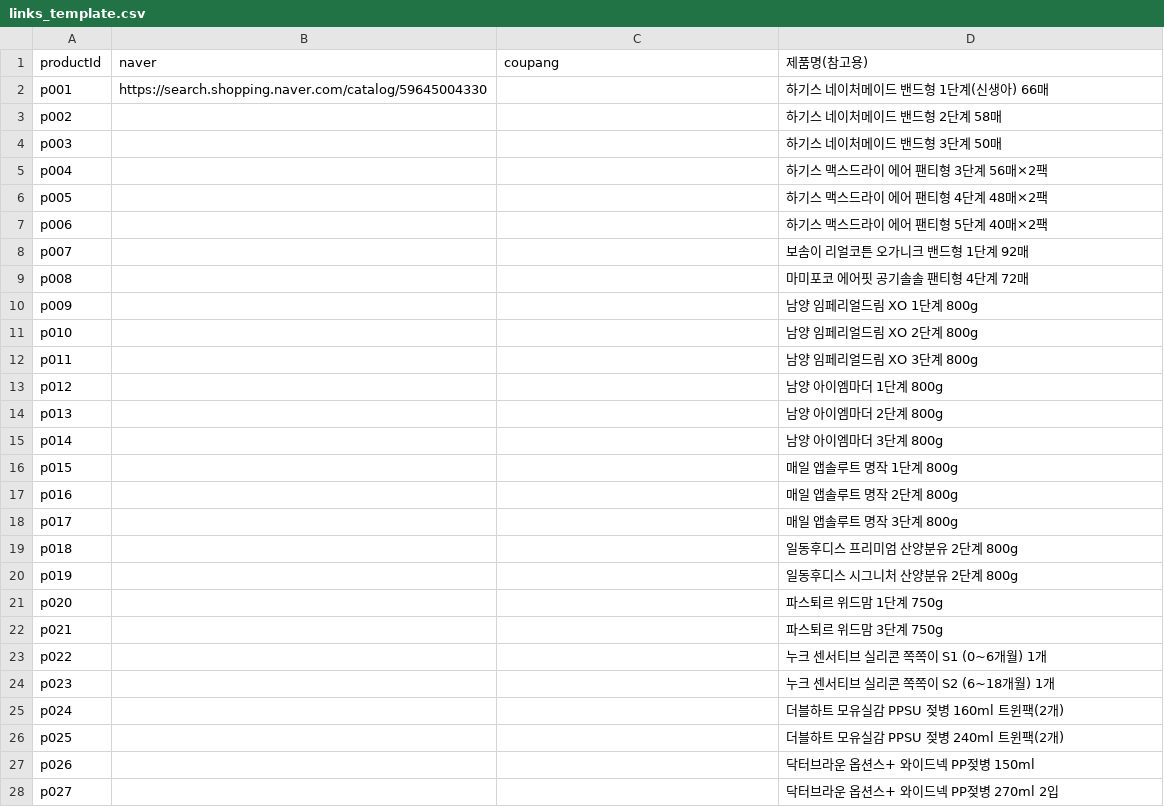
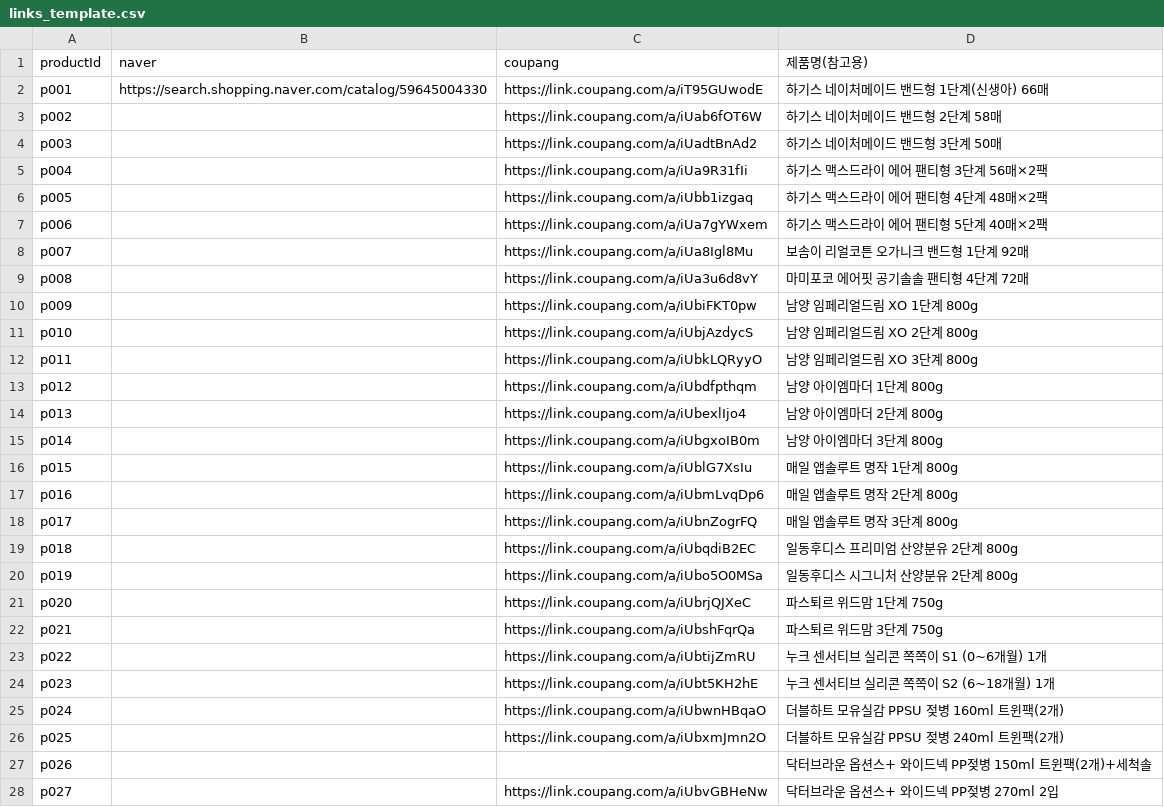
Before and after one commit to gain1541/my-website, a CSV file: data/links_template.csv, drawn as a sheet; only a part is shown; the diff covers the shown part only.

```diff
--- a/data/links_template.csv
+++ b/data/links_template.csv
@@ -1,28 +1,28 @@
 productId,naver,coupang,제품명(참고용)
-p001,https://search.shopping.naver.com/catalog/59645004330,,하기스 네이처메이드 밴드형 1단계(신생아) 66매
-p002,,,하기스 네이처메이드 밴드형 2단계 58매
-p003,,,하기스 네이처메이드 밴드형 3단계 50매
-p004,,,하기스 맥스드라이 에어 팬티형 3단계 56매×2팩
-p005,,,하기스 맥스드라이 에어 팬티형 4단계 48매×2팩
-p006,,,하기스 맥스드라이 에어 팬티형 5단계 40매×2팩
-p007,,,보솜이 리얼코튼 오가니크 밴드형 1단계 92매
-p008,,,마미포코 에어핏 공기솔솔 팬티형 4단계 72매
-p009,,,남양 임페리얼드림 XO 1단계 800g
-p010,,,남양 임페리얼드림 XO 2단계 800g
-p011,,,남양 임페리얼드림 XO 3단계 800g
-p012,,,남양 아이엠마더 1단계 800g
-p013,,,남양 아이엠마더 2단계 800g
-p014,,,남양 아이엠마더 3단계 800g
-p015,,,매일 앱솔루트 명작 1단계 800g
-p016,,,매일 앱솔루트 명작 2단계 800g
-p017,,,매일 앱솔루트 명작 3단계 800g
-p018,,,일동후디스 프리미엄 산양분유 2단계 800g
-p019,,,일동후디스 시그니처 산양분유 2단계 800g
-p020,,,파스퇴르 위드맘 1단계 750g
-p021,,,파스퇴르 위드맘 3단계 750g
-p022,,,누크 센서티브 실리콘 쪽쪽이 S1 (0~6개월) 1개
-p023,,,누크 센서티브 실리콘 쪽쪽이 S2 (6~18개월) 1개
-p024,,,더블하트 모유실감 PPSU 젖병 160ml 트윈팩(2개)
-p025,,,더블하트 모유실감 PPSU 젖병 240ml 트윈팩(2개)
-p026,,,닥터브라운 옵션스+ 와이드넥 PP젖병 150ml
-p027,,,닥터브라운 옵션스+ 와이드넥 PP젖병 270ml 2입
+p001,https://search.shopping.naver.com/catalog/59645004330,https://link.coupang.com/a/iT95GUwodE,하기스 네이처메이드 밴드형 1단계(신생아) 66매
+p002,,https://link.coupang.com/a/iUab6fOT6W,하기스 네이처메이드 밴드형 2단계 58매
+p003,,https://link.coupang.com/a/iUadtBnAd2,하기스 네이처메이드 밴드형 3단계 50매
+p004,,https://link.coupang.com/a/iUa9R31fIi,하기스 맥스드라이 에어 팬티형 3단계 56매×2팩
+p005,,https://link.coupang.com/a/iUbb1izgaq,하기스 맥스드라이 에어 팬티형 4단계 48매×2팩
+p006,,https://link.coupang.com/a/iUa7gYWxem,하기스 맥스드라이 에어 팬티형 5단계 40매×2팩
+p007,,https://link.coupang.com/a/iUa8Igl8Mu,보솜이 리얼코튼 오가니크 밴드형 1단계 92매
+p008,,https://link.coupang.com/a/iUa3u6d8vY,마미포코 에어핏 공기솔솔 팬티형 4단계 72매
+p009,,https://link.coupang.com/a/iUbiFKT0pw,남양 임페리얼드림 XO 1단계 800g
+p010,,https://link.coupang.com/a/iUbjAzdycS,남양 임페리얼드림 XO 2단계 800g
+p011,,https://link.coupang.com/a/iUbkLQRyyO,남양 임페리얼드림 XO 3단계 800g
+p012,,https://link.coupang.com/a/iUbdfpthqm,남양 아이엠마더 1단계 800g
+p013,,https://link.coupang.com/a/iUbexlIjo4,남양 아이엠마더 2단계 800g
+p014,,https://link.coupang.com/a/iUbgxoIB0m,남양 아이엠마더 3단계 800g
+p015,,https://link.coupang.com/a/iUblG7XsIu,매일 앱솔루트 명작 1단계 800g
+p016,,https://link.coupang.com/a/iUbmLvqDp6,매일 앱솔루트 명작 2단계 800g
+p017,,https://link.coupang.com/a/iUbnZogrFQ,매일 앱솔루트 명작 3단계 800g
+p018,,https://link.coupang.com/a/iUbqdiB2EC,일동후디스 프리미엄 산양분유 2단계 800g
+p019,,https://link.coupang.com/a/iUbo5O0MSa,일동후디스 시그니처 산양분유 2단계 800g
+p020,,https://link.coupang.com/a/iUbrjQJXeC,파스퇴르 위드맘 1단계 750g
+p021,,https://link.coupang.com/a/iUbshFqrQa,파스퇴르 위드맘 3단계 750g
+p022,,https://link.coupang.com/a/iUbtijZmRU,누크 센서티브 실리콘 쪽쪽이 S1 (0~6개월) 1개
+p023,,https://link.coupang.com/a/iUbt5KH2hE,누크 센서티브 실리콘 쪽쪽이 S2 (6~18개월) 1개
+p024,,https://link.coupang.com/a/iUbwnHBqaO,더블하트 모유실감 PPSU 젖병 160ml 트윈팩(2개)
+p025,,https://link.coupang.com/a/iUbxmJmn2O,더블하트 모유실감 PPSU 젖병 240ml 트윈팩(2개)
+p026,,,닥터브라운 옵션스+ 와이드넥 PP젖병 150ml 트윈팩(2개)+세척솔
+p027,,https://link.coupang.com/a/iUbvGBHeNw,닥터브라운 옵션스+ 와이드넥 PP젖병 270ml 2입
```
Also changed, not shown: 4 edited cells elsewhere in this file, data/prices_template.csv, 3 other files.
